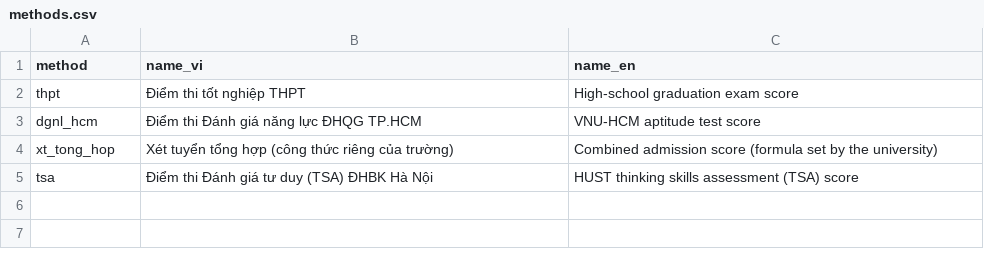
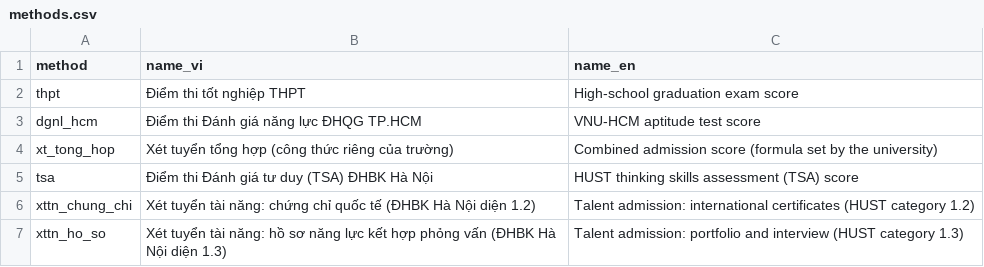
Before and after one commit to HongTin2104/diem-chuan-vn, a CSV file: data/methods.csv, drawn as a sheet.

Commit message:
data: add HUST (BKA) 2025 cut-off scores

```diff
--- a/data/methods.csv
+++ b/data/methods.csv
@@ -5 +5,3 @@ xt_tong_hop,Xét tuyển tổng hợp (công thức riêng của trường),Comb
 tsa,Điểm thi Đánh giá tư duy (TSA) ĐHBK Hà Nội,HUST thinking skills assessment (TSA) score
+xttn_chung_chi,Xét tuyển tài năng: chứng chỉ quốc tế (ĐHBK Hà Nội diện 1.2),Talent admission: international certificates (HUST category 1.2)
+xttn_ho_so,Xét tuyển tài năng: hồ sơ năng lực kết hợp phỏng vấn (ĐHBK Hà Nội diện 1.3),Talent admission: portfolio and interview (HUST category 1.3)
```
Also changed, not shown: data/sources.csv, 1 other file.
